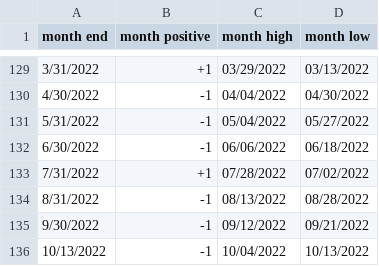
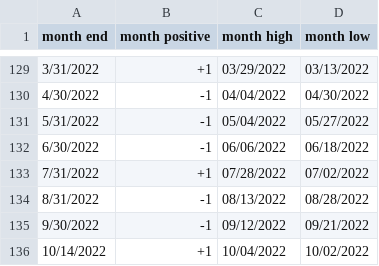
Before and after one commit to rhodey/dogecoin-lunar-investigation, a CSV file: assets/months-btc.csv, drawn as a sheet; only a part is shown, gaps mark what is left out.

Commit message:
update dataset.

```diff
--- a/assets/months-btc.csv
+++ b/assets/months-btc.csv
@@ -135,2 +135,2 @@ month end, month positive, month high, month low
 9/30/2022, -1, 09/12/2022, 09/21/2022
-10/13/2022, -1, 10/04/2022, 10/13/2022
+10/14/2022, +1, 10/04/2022, 10/02/2022
```
Also changed, not shown: assets/months-doge.csv, assets/months-eth.csv.
